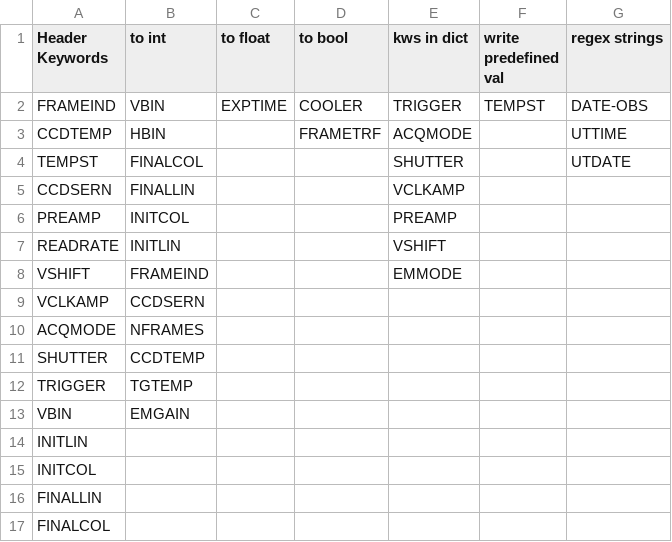
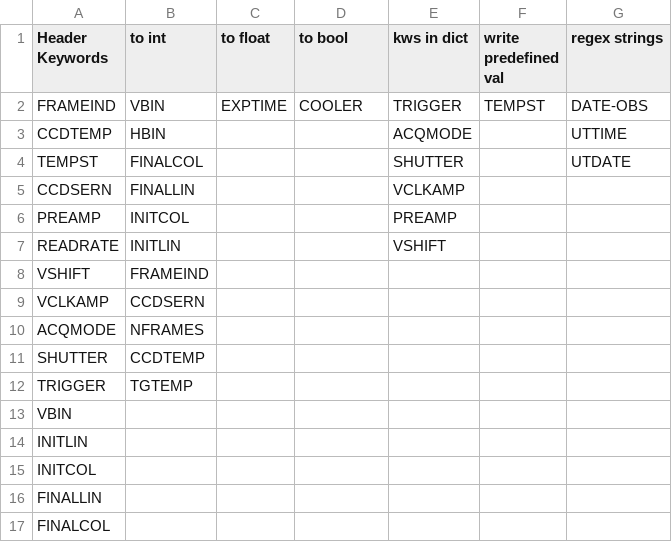
Before and after one commit to dev-LNA/S4ACS, a CSV file: S4ACS/ACS files/python/csvs/echarpe/keywords config/CCD.csv, drawn as a sheet; only a part is shown.

```diff
--- a/S4ACS/ACS files/python/csvs/echarpe/keywords config/CCD.csv
+++ b/S4ACS/ACS files/python/csvs/echarpe/keywords config/CCD.csv
@@ -2,3 +2,3 @@ Header Keywords,to int,to float,to bool,kws in dict,write predefined val,regex s
 FRAMEIND,VBIN,EXPTIME,COOLER,TRIGGER,TEMPST,DATE-OBS
-CCDTEMP,HBIN,,FRAMETRF,ACQMODE,,UTTIME
+CCDTEMP,HBIN,,,ACQMODE,,UTTIME
 TEMPST,FINALCOL,,,SHUTTER,,UTDATE
@@ -7,3 +7,3 @@ PREAMP,INITCOL,,,PREAMP,,
 READRATE,INITLIN,,,VSHIFT,,
-VSHIFT,FRAMEIND,,,EMMODE,,
+VSHIFT,FRAMEIND,,,,,
 VCLKAMP,CCDSERN,,,,,
@@ -12,3 +12,3 @@ SHUTTER,CCDTEMP,,,,,
 TRIGGER,TGTEMP,,,,,
-VBIN,EMGAIN,,,,,
+VBIN,,,,,,
 INITLIN,,,,,,
```
Also changed, not shown: 2 other files.
